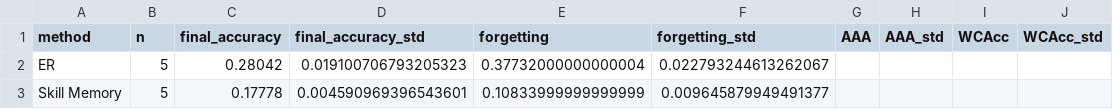
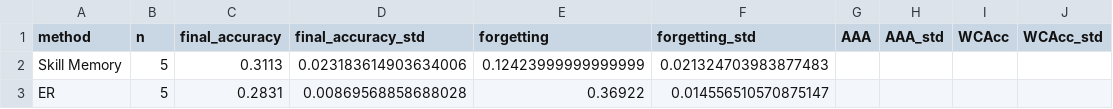
Before and after one commit to kobros-tech/ocl_survey, a CSV file: results/analysis/skill_memory_strategy_comparison.csv, drawn as a sheet.

```diff
--- a/results/analysis/skill_memory_strategy_comparison.csv
+++ b/results/analysis/skill_memory_strategy_comparison.csv
@@ -1,3 +1,3 @@
 method,n,final_accuracy,final_accuracy_std,forgetting,forgetting_std,AAA,AAA_std,WCAcc,WCAcc_std
-ER,5,0.28042,0.019100706793205323,0.37732000000000004,0.022793244613262067,,,,
-Skill Memory,5,0.17778,0.004590969396543601,0.10833999999999999,0.009645879949491377,,,,
+Skill Memory,5,0.3113,0.023183614903634006,0.12423999999999999,0.021324703983877483,,,,
+ER,5,0.2831,0.00869568858688028,0.36922,0.014556510570875147,,,,
```
Also changed, not shown: 5 other files.
